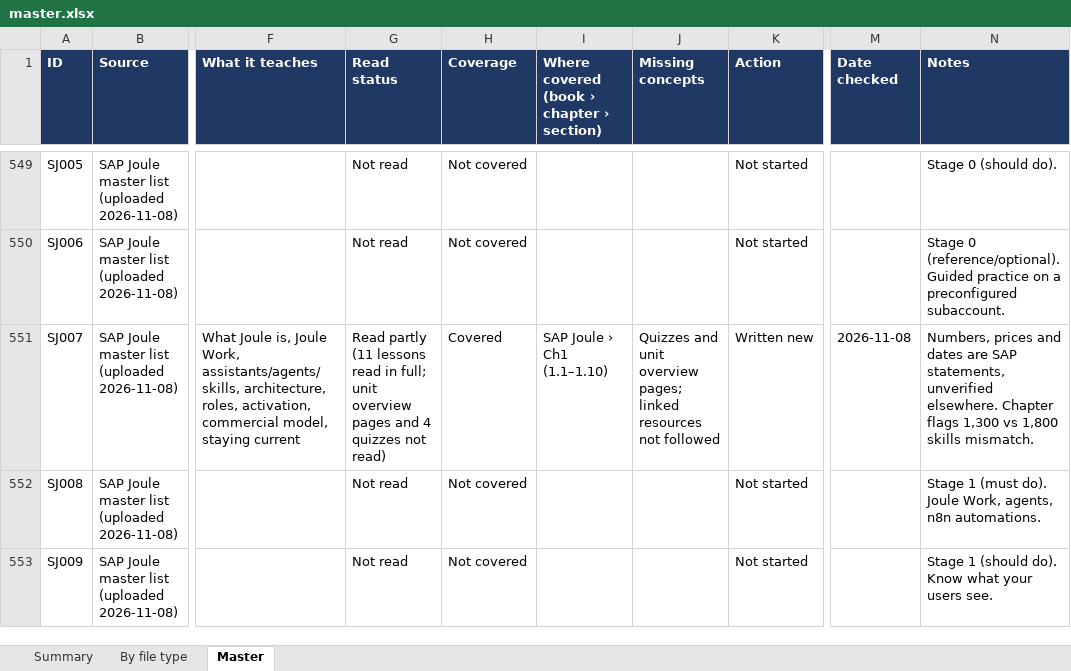
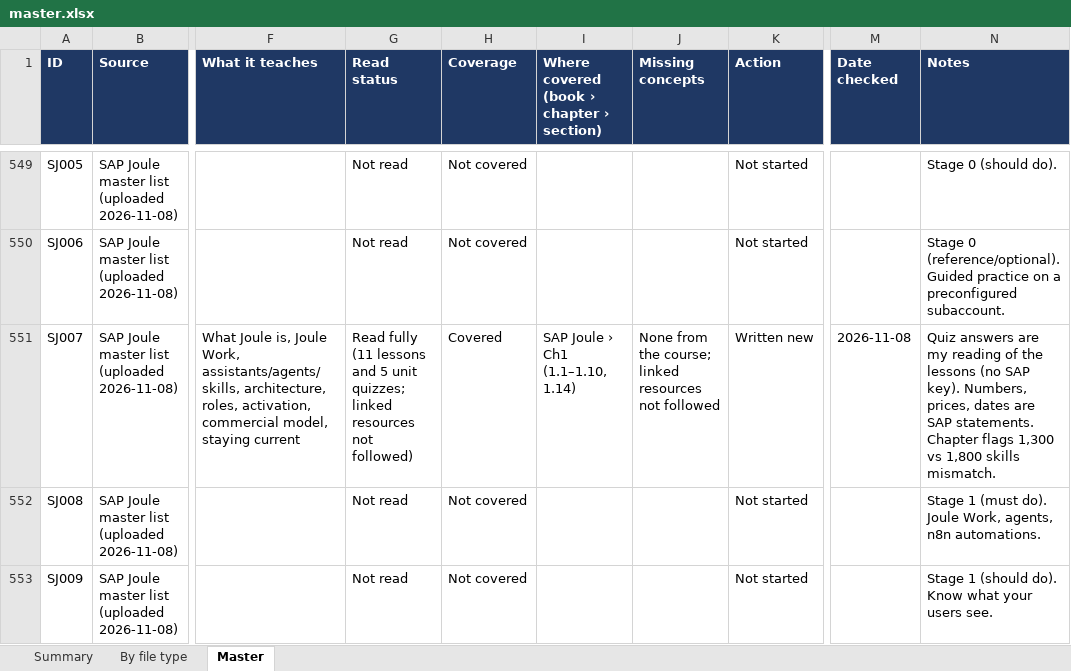
Before and after one commit to kiaanwankhede/MyNotes, an Excel workbook: master/master.xlsx, sheet Master, drawn as a sheet; only a part is shown, gaps mark what is left out; values as stored, in another font and other column widths than the file's, no borders; charts and pictures not drawn; the diff names each change by its address in the sheet, - before the commit and + after, or states it on an @@ line.

```diff
--- a/master/master.xlsx (sheet Master)
+++ b/master/master.xlsx (sheet Master)
-G551 (Read status): Read partly (11 lessons read in full; unit overview pages and 4 quizzes not read)
+G551 (Read status): Read fully (11 lessons and 5 unit quizzes; linked resources not followed)
-I551: SAP Joule › Ch1 (1.1–1.10)
+I551: SAP Joule › Ch1 (1.1–1.10, 1.14)
-J551 (Missing concepts): Quizzes and unit overview pages; linked resources…
+J551 (Missing concepts): None from the course; linked resources…
-N551 (Notes): Numbers, prices and dates are SAP statements, unverified elsewhere. Chapter flags…
+N551 (Notes): Quiz answers are my reading of the lessons (no SAP key). Numbers, prices, dates are SAP statements. Chapter flags…
```
Also changed, not shown: sheet Summary, 1 other file.
